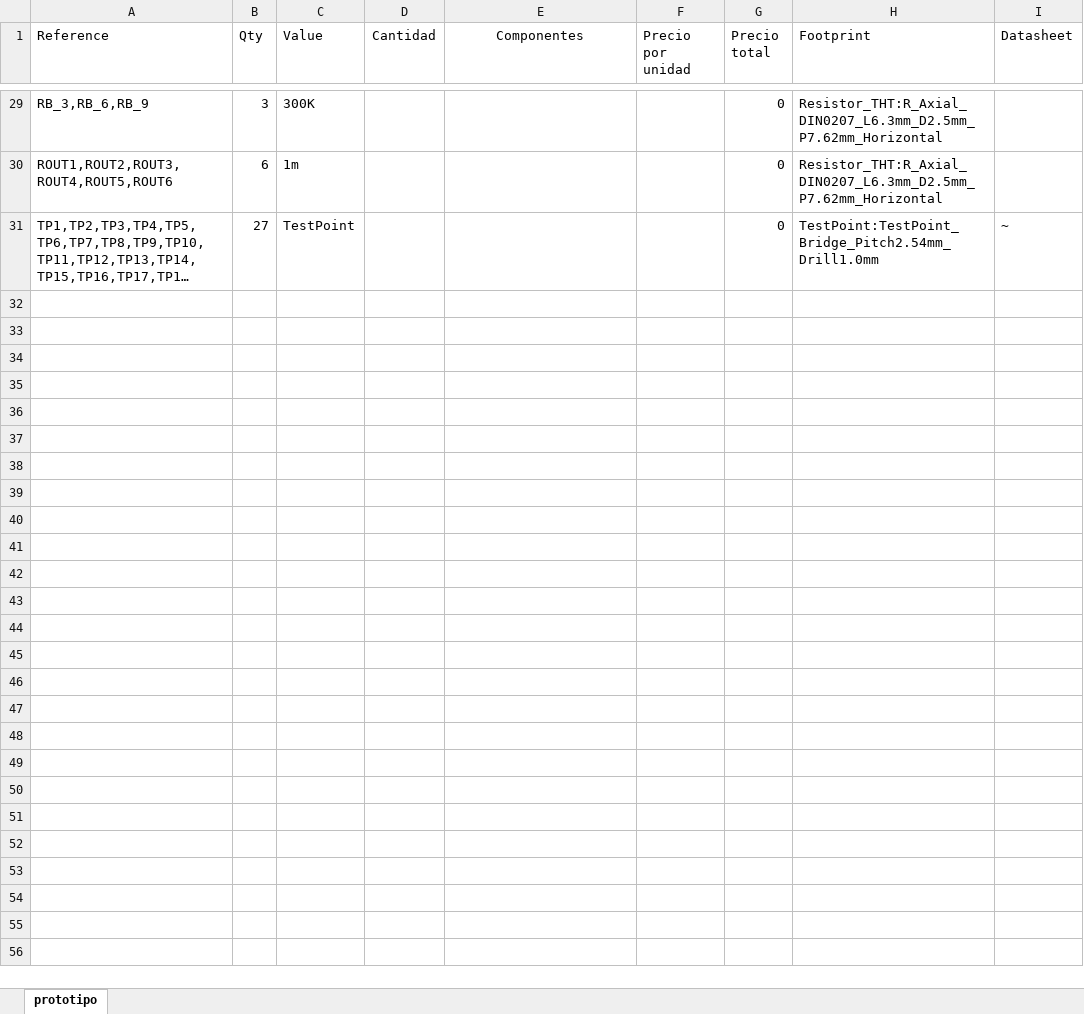
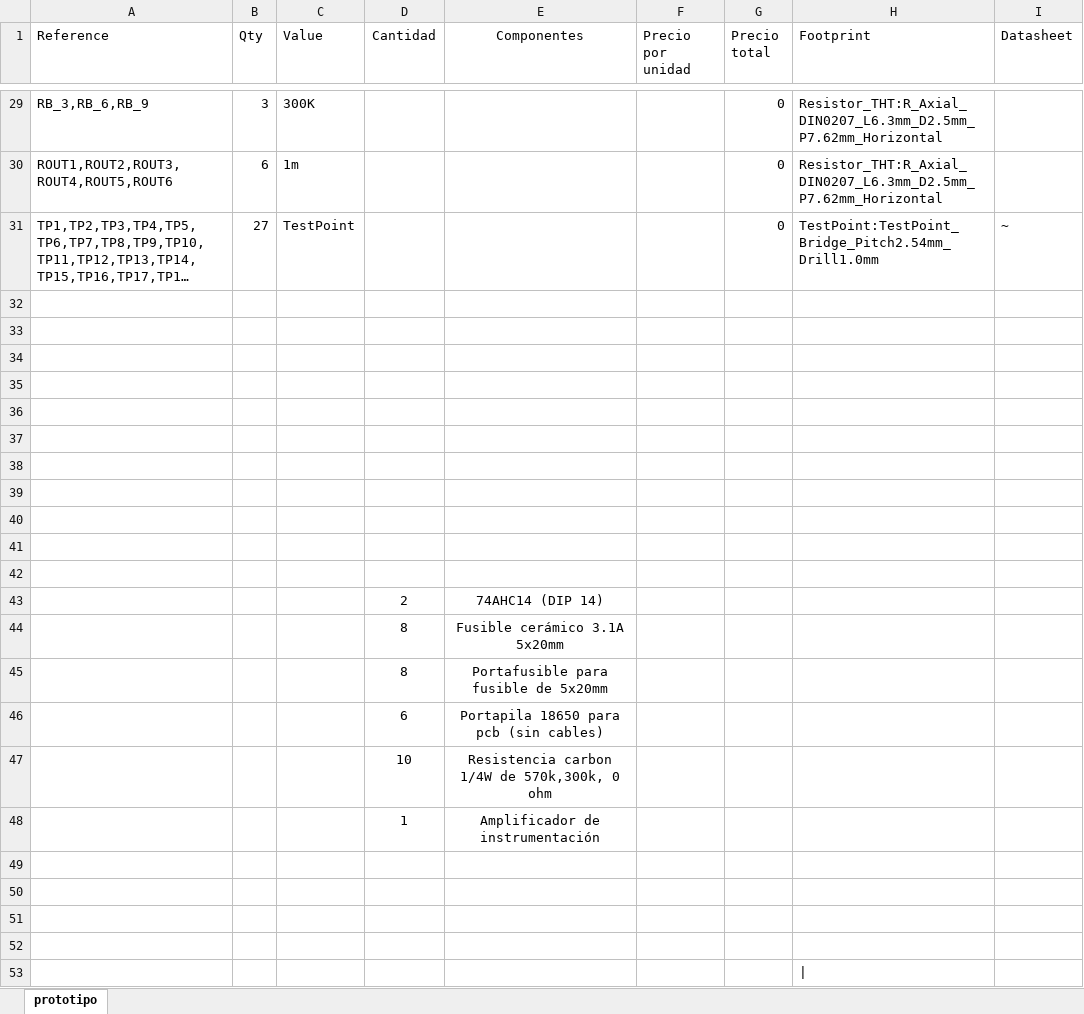
Before and after one commit to DeniseViltes/Tesis, an Excel workbook: prototipo.xlsx, sheet prototipo, drawn as a sheet; only a part is shown, gaps mark what is left out; long unchanged cells end in …; values as stored, in another font and other column widths than the file's, no borders; the diff covers the shown part only; the diff names each change by its address in the sheet, - before the commit and + after, or states it on an @@ line.

```diff
--- a/prototipo.xlsx (sheet prototipo)
+++ b/prototipo.xlsx (sheet prototipo)
+row 32: (empty)
+row 33: (empty)
+row 34: (empty)
+row 35: (empty)
+row 36: (empty)
+row 37: (empty)
+row 38: (empty)
+row 39: (empty)
+row 40: (empty)
+row 41: (empty)
+row 42: (empty)
+row 43:  |  |  | 2 | 74AHC14 (DIP 14)
+row 44:  |  |  | 8 | Fusible cerámico 3.1A 5x20mm
+row 45:  |  |  | 8 | Portafusible para fusible de 5x20mm
+row 46:  |  |  | 6 | Portapila 18650 para pcb (sin cables)
+row 47:  |  |  | 10 | Resistencia carbon 1/4W de 570k,300k, 0 ohm
+row 48:  |  |  | 1 | Amplificador de instrumentación
+row 49: (empty)
+row 50: (empty)
+row 51: (empty)
+row 52: (empty)
+row 53: (empty)
```
Also changed, not shown: 1 edited cell and cell formats elsewhere in this sheet, 27 other files.
